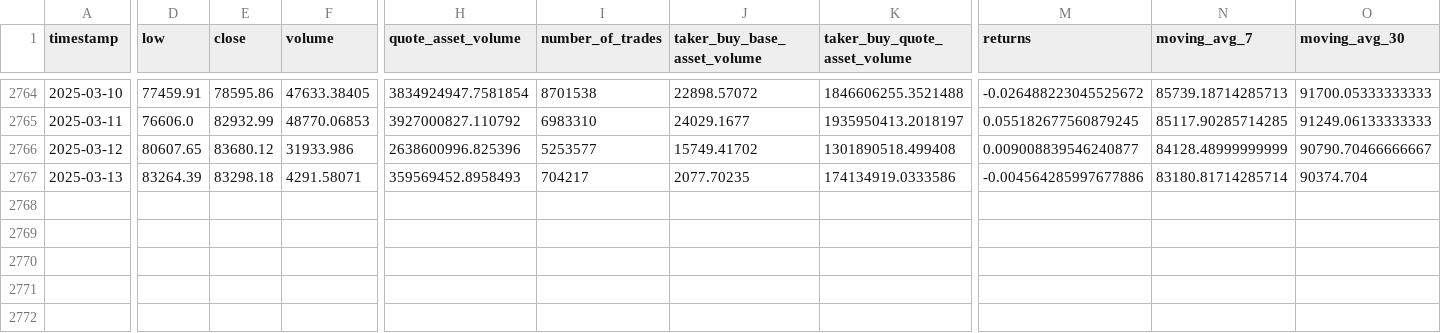
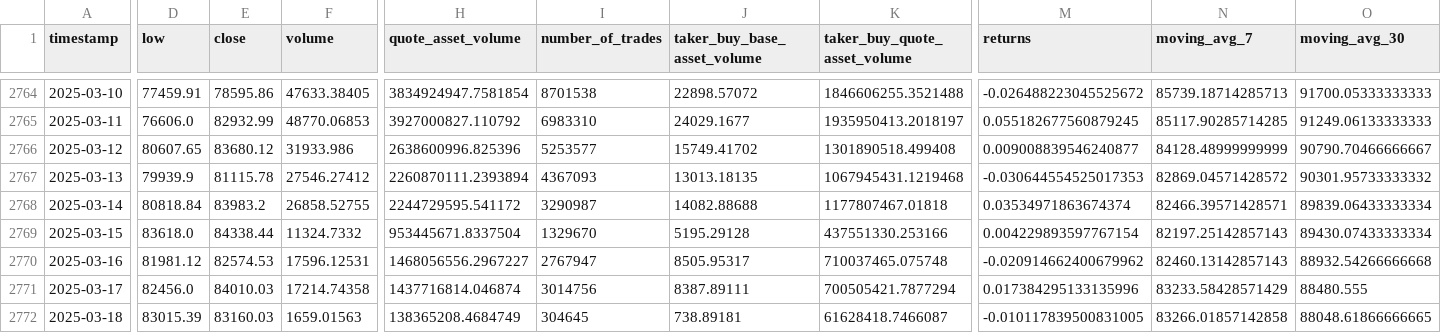
Before and after one commit to gerardolabra/bitcoinStochastic, a CSV file: data/processed/btc_data_processed.csv, drawn as a sheet; only a part is shown, gaps mark what is left out; rows hold the shown columns only; the diff covers the shown part only; the diff names each change by its address in the sheet, - before the commit and + after, or states it on an @@ line.

```diff
--- a/data/processed/btc_data_processed.csv
+++ b/data/processed/btc_data_processed.csv
-D2767 (low): 83264.39
+D2767 (low): 79939.9
-E2767 (close): 83298.18
+E2767 (close): 81115.78
-F2767 (volume): 4291.58071
+F2767 (volume): 27546.27412
-H2767 (quote_asset_volume): 359569452.8958493
+H2767 (quote_asset_volume): 2260870111.2393894
-I2767 (number_of_trades): 704217
+I2767 (number_of_trades): 4367093
-J2767 (taker_buy_base_asset_volume): 2077.70235
+J2767 (taker_buy_base_asset_volume): 13013.18135
-K2767 (taker_buy_quote_asset_volume): 174134919.0333586
+K2767 (taker_buy_quote_asset_volume): 1067945431.1219468
-M2767 (returns): -0.004564285997677886
+M2767 (returns): -0.030644554525017353
-N2767 (moving_avg_7): 83180.81714285714
+N2767 (moving_avg_7): 82869.04571428572
-O2767 (moving_avg_30): 90374.704
+O2767 (moving_avg_30): 90301.95733333332
+row 2768: 2025-03-14 | 80818.84 | 83983.2 | 26858.52755 | 2244729595.541172 | 3290987 | 14082.88688 | 1177807467.01818 | 0.03534971863674374 | 82466.39571428571 | 89839.06433333334
+row 2769: 2025-03-15 | 83618.0 | 84338.44 | 11324.7332 | 953445671.8337504 | 1329670 | 5195.29128 | 437551330.253166 | 0.004229893597767154 | 82197.25142857143 | 89430.07433333334
+row 2770: 2025-03-16 | 81981.12 | 82574.53 | 17596.12531 | 1468056556.2967227 | 2767947 | 8505.95317 | 710037465.075748 | -0.020914662400679962 | 82460.13142857143 | 88932.54266666668
+row 2771: 2025-03-17 | 82456.0 | 84010.03 | 17214.74358 | 1437716814.046874 | 3014756 | 8387.89111 | 700505421.7877294 | 0.017384295133135996 | 83233.58428571429 | 88480.555
+row 2772: 2025-03-18 | 83015.39 | 83160.03 | 1659.01563 | 138365208.4684749 | 304645 | 738.89181 | 61628418.7466087 | -0.010117839500831005 | 83266.01857142858 | 88048.61866666665
```
Also changed, not shown: 2 edited cells elsewhere in this file, data/raw/btc_data.csv, 2 other files.
